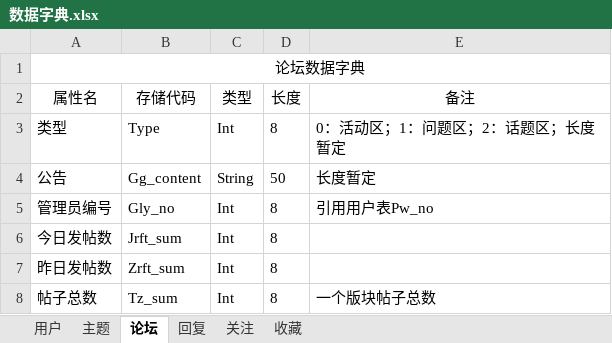
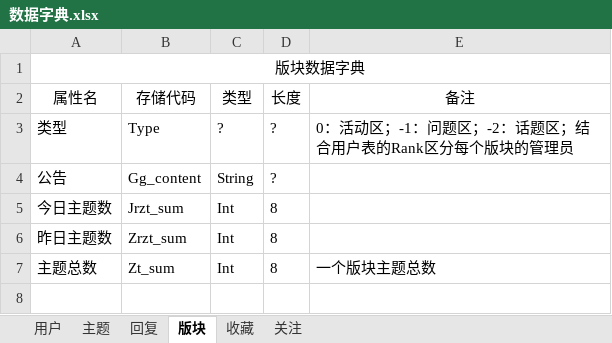
Before and after one commit to ZevveZ/-, an Excel workbook: 华工步行街/数据字典.xlsx, sheet 版块, drawn as a sheet; values as stored, in another font and other column widths than the file's, no borders; removed rows and columns are numbered as before the commit, all else as after; the diff names each change by its address in the sheet, - before the commit and + after, or states it on an @@ line.

```diff
--- a/华工步行街/数据字典.xlsx (sheet 版块)
+++ b/华工步行街/数据字典.xlsx (sheet 版块)
-sheet tab: 论坛
+sheet tab: 版块
@@ sheet tab order changed: 用户 | 主题 | 回复 | 版块 | 收藏 | 关注 @@
-A1 (属性名): 论坛数据字典
+A1 (属性名): 版块数据字典
-C3 (类型): Int
+C3 (类型): ?
-D3 (长度): 8
+D3 (长度): ?
-E3 (备注): 0：活动区；1：问题区；2：话题区；长度暂定
+E3 (备注): 0：活动区；-1：问题区；-2：话题区；结合用户表的Rank区分每个版块的管理员
-D4 (长度): 50
+D4 (长度): ?
-E4 (备注): 长度暂定
+E4 (备注): (empty)
-row 5: 管理员编号 | Gly_no | Int | 8 | 引用用户表Pw_no
-A5 (属性名): 今日发帖数
+A5 (属性名): 今日主题数
-B5 (存储代码): Jrft_sum
+B5 (存储代码): Jrzt_sum
-A6 (属性名): 昨日发帖数
+A6 (属性名): 昨日主题数
-B6 (存储代码): Zrft_sum
+B6 (存储代码): Zrzt_sum
-A7 (属性名): 帖子总数
+A7 (属性名): 主题总数
-B7 (存储代码): Tz_sum
+B7 (存储代码): Zt_sum
-E7 (备注): 一个版块帖子总数
+E7 (备注): 一个版块主题总数
```
Also changed, not shown: sheet 主题, sheet 回复, sheet 用户, sheet 收藏, sheet 关注, 2 other files.
